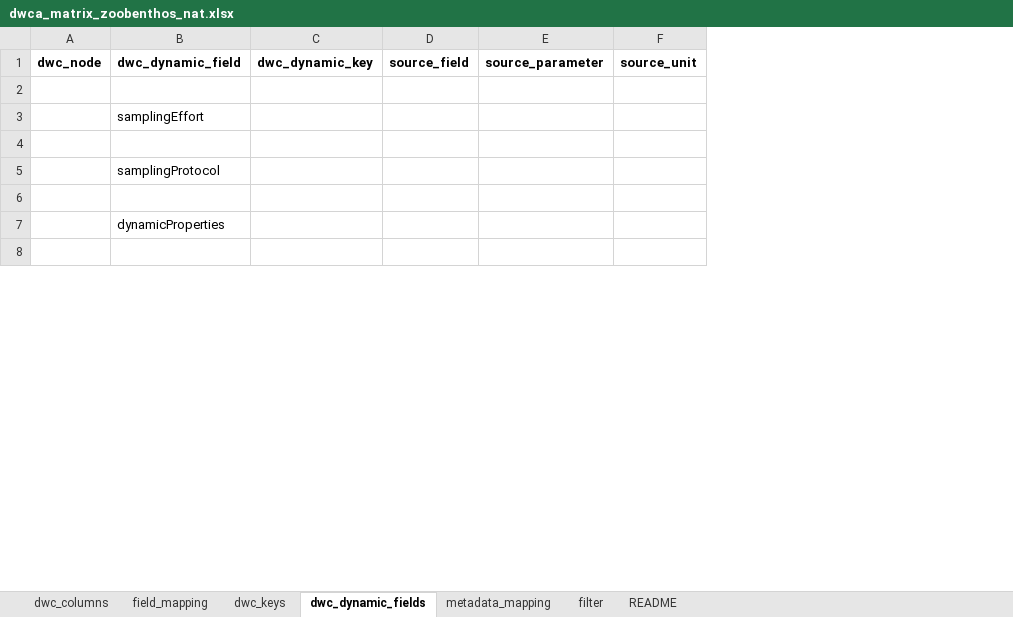
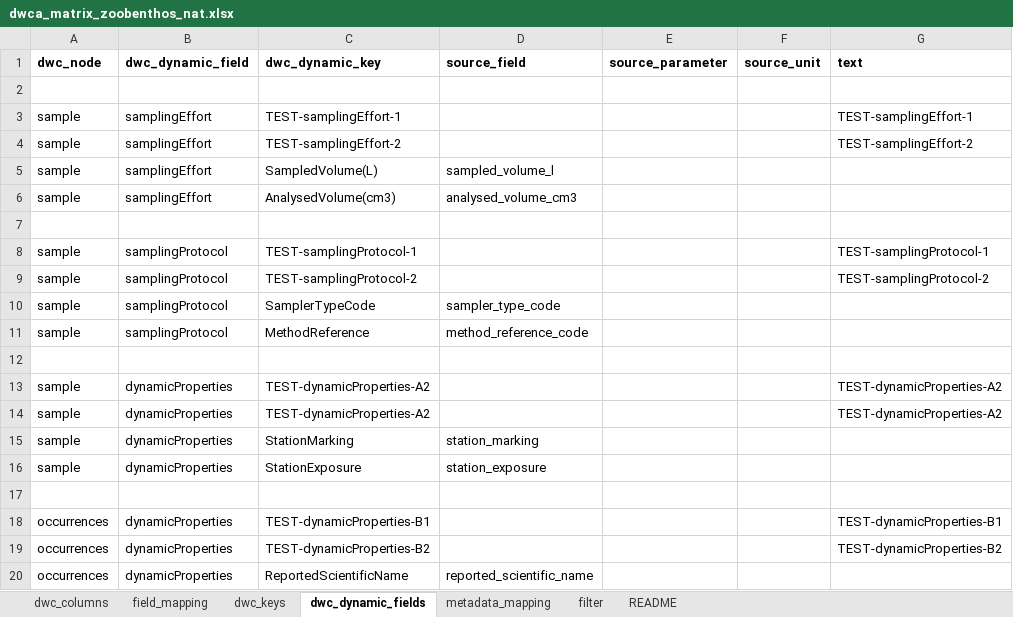
Before and after one commit to sharkdata/darwincore, an Excel workbook: test_data/dwca_matrix_zoobenthos_nat.xlsx, sheet dwc_dynamic_fields, drawn as a sheet; only a part is shown; values as stored, in another font and other column widths than the file's, no borders; removed rows and columns are numbered as before the commit, all else as after; the diff covers the shown part only; the diff names each change by its address in the sheet, - before the commit and + after, or states it on an @@ line.

Commit message:
Dynamic fields...

```diff
--- a/test_data/dwca_matrix_zoobenthos_nat.xlsx (sheet dwc_dynamic_fields)
+++ b/test_data/dwca_matrix_zoobenthos_nat.xlsx (sheet dwc_dynamic_fields)
-column A (dwc_node), empty
+column A (dwc_node), row 3: sample; rows 11-13: sample |  | sample
-column C (dwc_dynamic_key), empty
-column D (source_field), empty
+column C (dwc_dynamic_key), row 3: TEST-samplingEffort-1; rows 11-13: MethodReference |  | TEST-dynamicProperties-A2
+column D (source_field), row 11: method_reference_code
+column G (text), row 3: TEST-samplingEffort-1; row 13: TEST-dynamicProperties-A2
+row 4: sample | samplingEffort | TEST-samplingEffort-2 |  |  |  | TEST-samplingEffort-2
+row 5: sample | samplingEffort | SampledVolume(L) | sampled_volume_l
+row 6: sample | samplingEffort | AnalysedVolume(cm3) | analysed_volume_cm3
+row 8: sample | samplingProtocol | TEST-samplingProtocol-1 |  |  |  | TEST-samplingProtocol-1
+row 9: sample | samplingProtocol | TEST-samplingProtocol-2 |  |  |  | TEST-samplingProtocol-2
+row 10: sample | samplingProtocol | SamplerTypeCode | sampler_type_code
+row 14: sample | dynamicProperties | TEST-dynamicProperties-A2 |  |  |  | TEST-dynamicProperties-A2
+row 15: sample | dynamicProperties | StationMarking | station_marking
+row 16: sample | dynamicProperties | StationExposure | station_exposure
+row 18: occurrences | dynamicProperties | TEST-dynamicProperties-B1 |  |  |  | TEST-dynamicProperties-B1
+row 19: occurrences | dynamicProperties | TEST-dynamicProperties-B2 |  |  |  | TEST-dynamicProperties-B2
+row 20: occurrences | dynamicProperties | ReportedScientificName | reported_scientific_name
```
Also changed, not shown: 13 added rows elsewhere in this sheet, sheet field_mapping, 2 other files.
